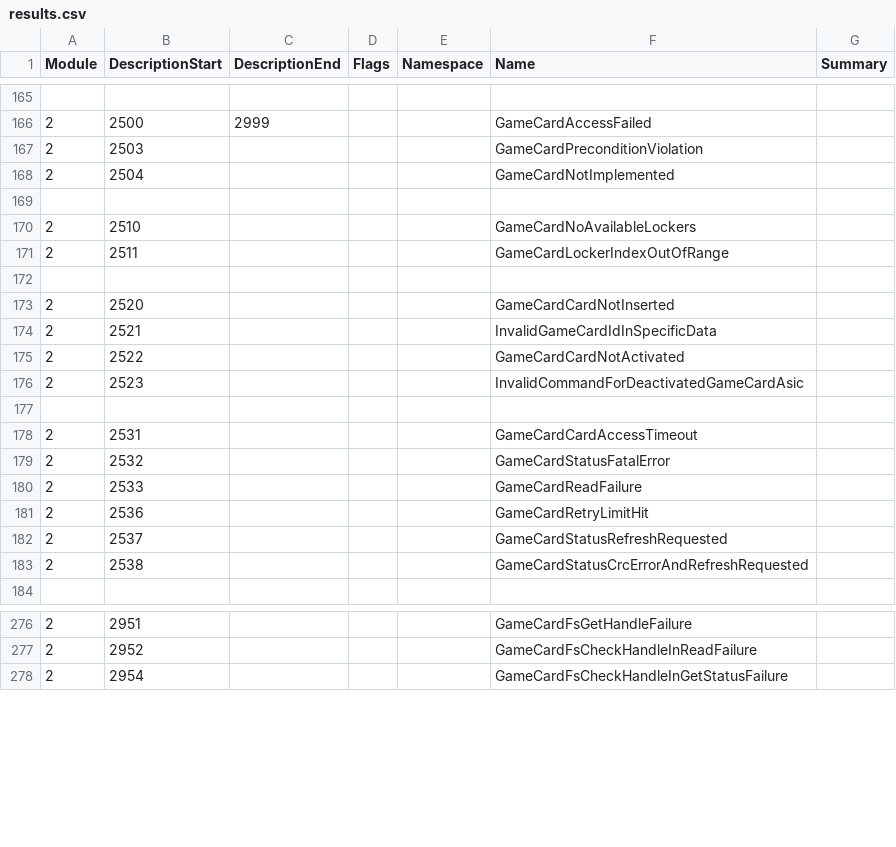
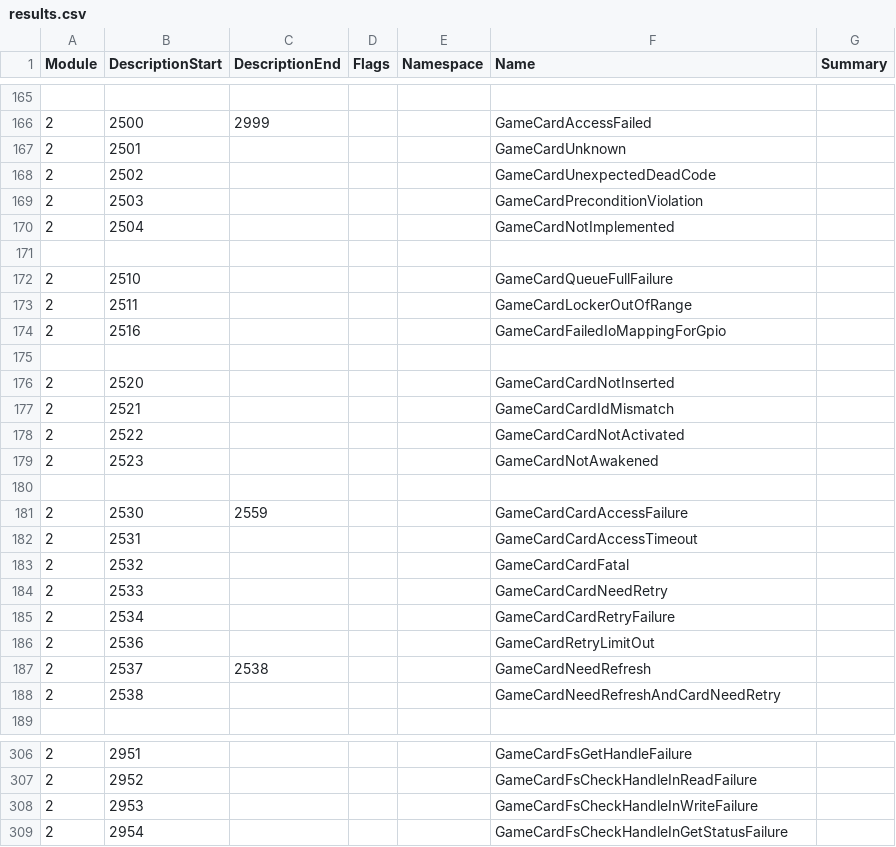
Before and after one commit to Thealexbarney/LibHac, a CSV file: build/CodeGen/results.csv, drawn as a sheet; only a part is shown, gaps mark what is left out; the diff covers the shown part only.

Commit message:
Support reading the initial data/key area of xci files

```diff
--- a/build/CodeGen/results.csv
+++ b/build/CodeGen/results.csv
@@ -166,2 +166,4 @@ Module,DescriptionStart,DescriptionEnd,Flags,Namespace,Name,Summary
 2,2500,2999,,,GameCardAccessFailed,
+2,2501,,,,GameCardUnknown,
+2,2502,,,,GameCardUnexpectedDeadCode,
 2,2503,,,,GameCardPreconditionViolation,
@@ -169,16 +171,19 @@ Module,DescriptionStart,DescriptionEnd,Flags,Namespace,Name,Summary
 
-2,2510,,,,GameCardNoAvailableLockers,
-2,2511,,,,GameCardLockerIndexOutOfRange,
+2,2510,,,,GameCardQueueFullFailure,
+2,2511,,,,GameCardLockerOutOfRange,
+2,2516,,,,GameCardFailedIoMappingForGpio,
 
 2,2520,,,,GameCardCardNotInserted,
-2,2521,,,,InvalidGameCardIdInSpecificData,
+2,2521,,,,GameCardCardIdMismatch,
 2,2522,,,,GameCardCardNotActivated,
-2,2523,,,,InvalidCommandForDeactivatedGameCardAsic,
+2,2523,,,,GameCardNotAwakened,
 
+2,2530,2559,,,GameCardCardAccessFailure,
 2,2531,,,,GameCardCardAccessTimeout,
-2,2532,,,,GameCardStatusFatalError,
-2,2533,,,,GameCardReadFailure,
-2,2536,,,,GameCardRetryLimitHit,
-2,2537,,,,GameCardStatusRefreshRequested,
-2,2538,,,,GameCardStatusCrcErrorAndRefreshRequested,
+2,2532,,,,GameCardCardFatal,
+2,2533,,,,GameCardCardNeedRetry,
+2,2534,,,,GameCardCardRetryFailure,
+2,2536,,,,GameCardRetryLimitOut,
+2,2537,2538,,,GameCardNeedRefresh,
+2,2538,,,,GameCardNeedRefreshAndCardNeedRetry,
 
@@ -277,2 +307,3 @@ Module,DescriptionStart,DescriptionEnd,Flags,Namespace,Name,Summary
 2,2952,,,,GameCardFsCheckHandleInReadFailure,
+2,2953,,,,GameCardFsCheckHandleInWriteFailure,
 2,2954,,,,GameCardFsCheckHandleInGetStatusFailure,
```
Also changed, not shown: 29 added rows, 4 removed rows and 37 edited cells elsewhere in this file, 15 other files.
